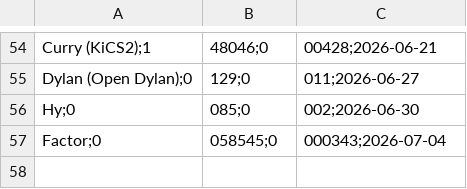
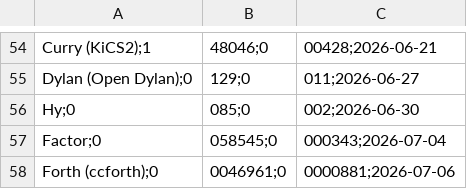
Before and after one commit to practicalcomputerscience/MicrobenchmarkGPHLlanguages, a CSV file: 02 - execution times/programming_languages_exe_speeds.csv, drawn as a sheet; only a part is shown, gaps mark what is left out; the diff names each change by its address in the sheet, - before the commit and + after, or states it on an @@ line.

Commit message:
Add files via upload

```diff
--- a/02 - execution times/programming_languages_exe_speeds.csv
+++ b/02 - execution times/programming_languages_exe_speeds.csv
+row 58: Forth (ccforth);0 | 0046961;0 | 0000881;2026-07-06
```
